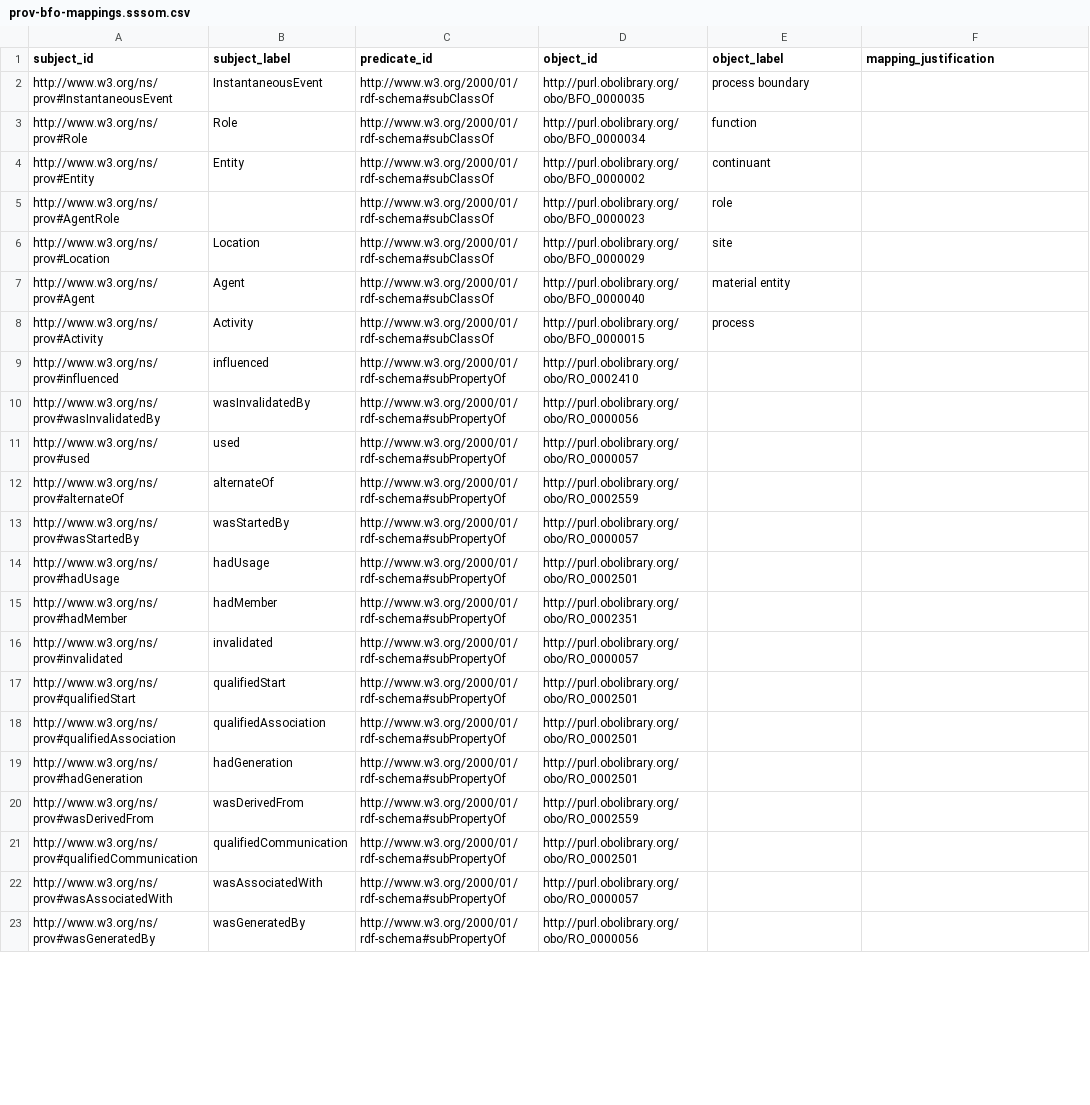
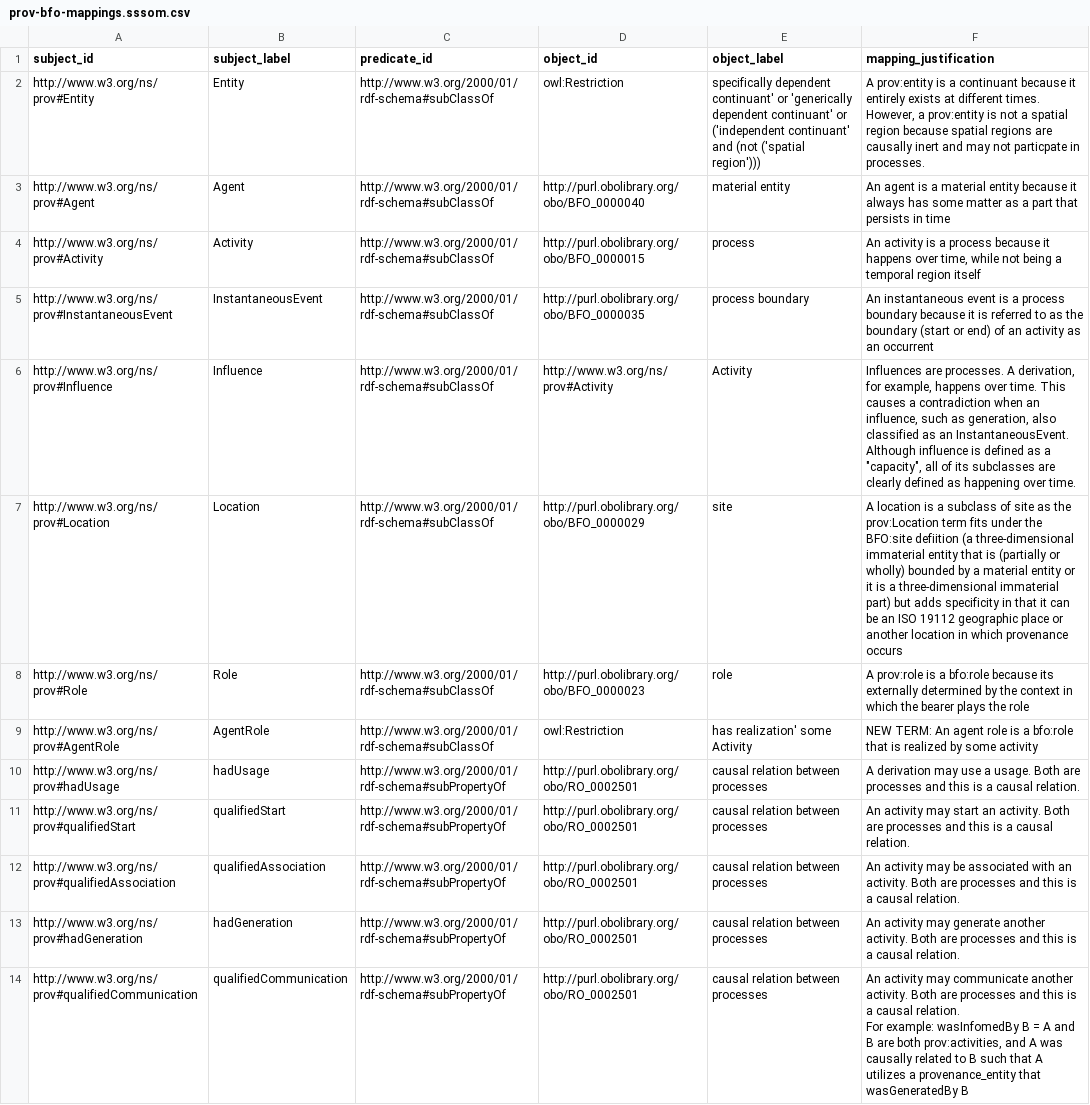
Before and after one commit to BFO-Mappings/PROV-to-BFO, a CSV file: PROV/prov-bfo-mappings.sssom.csv, drawn as a sheet; only a part is shown; removed rows and columns are numbered as before the commit, all else as after; ↵ is a line break in a cell; the diff covers the shown part only; the diff names each change by its address in the sheet, - before the commit and + after, or states it on an @@ line.

Commit message:
Add back Influence classification, update SSSOM mapping, fix merged file

```diff
--- a/PROV/prov-bfo-mappings.sssom.csv
+++ b/PROV/prov-bfo-mappings.sssom.csv
-row 2: http://www.w3.org/ns/prov#InstantaneousEvent | InstantaneousEvent | http://www.w3.org/2000/01/rdf-schema#subClassOf | http://purl.obolibrary.org/obo/BFO_0000035 | process boundary
-row 3: http://www.w3.org/ns/prov#Role | Role | http://www.w3.org/2000/01/rdf-schema#subClassOf | http://purl.obolibrary.org/obo/BFO_0000034 | function
-D2 (object_id): http://purl.obolibrary.org/obo/BFO_0000002
+D2 (object_id): owl:Restriction
-E2 (object_label): continuant
+E2 (object_label): specifically dependent continuant' or 'generically dependent continuant' or ('independent continuant' ↵ and (not ('spatial region')))
-F2 (mapping_justification): (empty)
+F2 (mapping_justification): A prov:entity is a continuant because it entirely exists at different times. However, a prov:entity is not a spatial region because spatial regions are causally inert and may not particpate in processes.
-row 5: http://www.w3.org/ns/prov#AgentRole |  | http://www.w3.org/2000/01/rdf-schema#subClassOf | http://purl.obolibrary.org/obo/BFO_0000023 | role
-row 6: http://www.w3.org/ns/prov#Location | Location | http://www.w3.org/2000/01/rdf-schema#subClassOf | http://purl.obolibrary.org/obo/BFO_0000029 | site
-F3 (mapping_justification): (empty)
+F3 (mapping_justification): An agent is a material entity because it always has some matter as a part that persists in time
-F4 (mapping_justification): (empty)
+F4 (mapping_justification): An activity is a process because it happens over time, while not being a temporal region itself
-row 9: http://www.w3.org/ns/prov#influenced | influenced | http://www.w3.org/2000/01/rdf-schema#subPropertyOf | http://purl.obolibrary.org/obo/RO_0002410
-row 10: http://www.w3.org/ns/prov#wasInvalidatedBy | wasInvalidatedBy | http://www.w3.org/2000/01/rdf-schema#subPropertyOf | http://purl.obolibrary.org/obo/RO_0000056
-row 11: http://www.w3.org/ns/prov#used | used | http://www.w3.org/2000/01/rdf-schema#subPropertyOf | http://purl.obolibrary.org/obo/RO_0000057
-row 12: http://www.w3.org/ns/prov#alternateOf | alternateOf | http://www.w3.org/2000/01/rdf-schema#subPropertyOf | http://purl.obolibrary.org/obo/RO_0002559
-row 13: http://www.w3.org/ns/prov#wasStartedBy | wasStartedBy | http://www.w3.org/2000/01/rdf-schema#subPropertyOf | http://purl.obolibrary.org/obo/RO_0000057
+row 5: http://www.w3.org/ns/prov#InstantaneousEvent | InstantaneousEvent | http://www.w3.org/2000/01/rdf-schema#subClassOf | http://purl.obolibrary.org/obo/BFO_0000035 | process boundary | An instantaneous event is a process boundary because it is referred to as the boundary (start or end) of an activity as an occurrent
+row 6: http://www.w3.org/ns/prov#Influence | Influence | http://www.w3.org/2000/01/rdf-schema#subClassOf | http://www.w3.org/ns/prov#Activity | Activity | Influences are processes. A derivation, for example, happens over time. This causes a contradiction when an influence, such as generation, also classified as an InstantaneousEvent. Although influence is defined as a "capacity", all of its subclasses are clearly defined as happening over time.
+row 7: http://www.w3.org/ns/prov#Location | Location | http://www.w3.org/2000/01/rdf-schema#subClassOf | http://purl.obolibrary.org/obo/BFO_0000029 | site | A location is a subclass of site as the prov:Location term fits under the BFO:site defiition (a three-dimensional immaterial entity that is (partially or wholly) bounded by a material entity or it is a three-dimensional immaterial part) but adds specificity in that it can be an ISO 19112 geographic place or another location in which provenance occurs
+row 8: http://www.w3.org/ns/prov#Role | Role | http://www.w3.org/2000/01/rdf-schema#subClassOf | http://purl.obolibrary.org/obo/BFO_0000023 | role | A prov:role is a bfo:role because its externally determined by the context in which the bearer plays the role
+row 9: http://www.w3.org/ns/prov#AgentRole | AgentRole | http://www.w3.org/2000/01/rdf-schema#subClassOf | owl:Restriction | has realization' some Activity | NEW TERM: An agent role is a bfo:role that is realized by some activity
-E10 (object_label): (empty)
+E10 (object_label): causal relation between processes
-F10 (mapping_justification): (empty)
+F10 (mapping_justification): A derivation may use a usage. Both are processes and this is a causal relation.
-row 15: http://www.w3.org/ns/prov#hadMember | hadMember | http://www.w3.org/2000/01/rdf-schema#subPropertyOf | http://purl.obolibrary.org/obo/RO_0002351
-row 16: http://www.w3.org/ns/prov#invalidated | invalidated | http://www.w3.org/2000/01/rdf-schema#subPropertyOf | http://purl.obolibrary.org/obo/RO_0000057
-E11:E13 (object_label): (empty)
+E11:E13 (object_label): causal relation between processes
-F11 (mapping_justification): (empty)
+F11 (mapping_justification): An activity may start an activity. Both are processes and this is a causal relation.
-F12 (mapping_justification): (empty)
+F12 (mapping_justification): An activity may be associated with an activity. Both are processes and this is a causal relation.
-F13 (mapping_justification): (empty)
+F13 (mapping_justification): An activity may generate another activity. Both are processes and this is a causal relation.
-row 20: http://www.w3.org/ns/prov#wasDerivedFrom | wasDerivedFrom | http://www.w3.org/2000/01/rdf-schema#subPropertyOf | http://purl.obolibrary.org/obo/RO_0002559
-E14 (object_label): (empty)
+E14 (object_label): causal relation between processes
-F14 (mapping_justification): (empty)
+F14 (mapping_justification): An activity may communicate another activity. Both are processes and this is a causal relation. ↵ For example: wasInfomedBy B = A and B are both prov:activities, and A was causally related to B such that A utilizes a provenance_entity that wasGeneratedBy B
-row 22: http://www.w3.org/ns/prov#wasAssociatedWith | wasAssociatedWith | http://www.w3.org/2000/01/rdf-schema#subPropertyOf | http://purl.obolibrary.org/obo/RO_0000057
-row 23: http://www.w3.org/ns/prov#wasGeneratedBy | wasGeneratedBy | http://www.w3.org/2000/01/rdf-schema#subPropertyOf | http://purl.obolibrary.org/obo/RO_0000056
```
Also changed, not shown: 11 added rows, 1 removed row and 6 edited cells elsewhere in this file, 2 other files.
